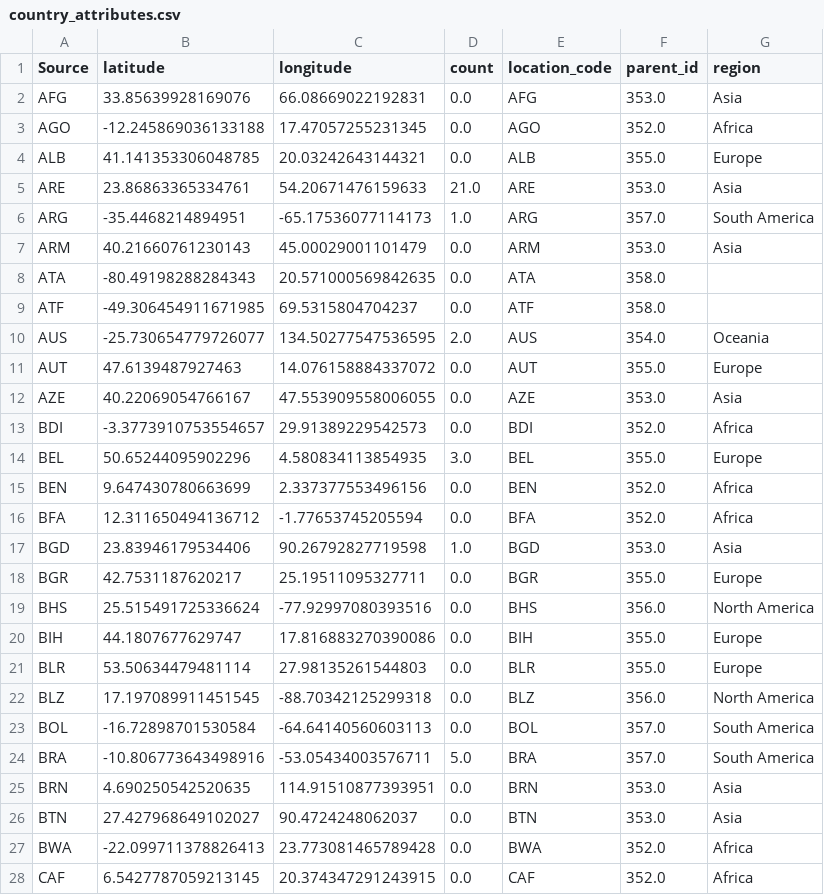
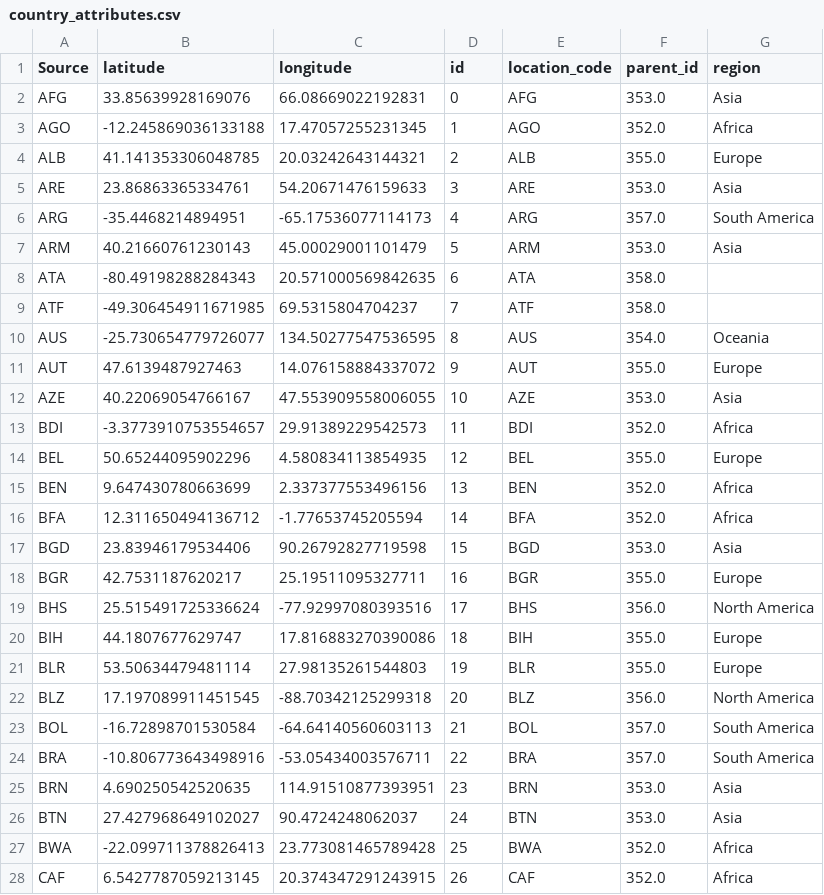
Before and after one commit to soschuetze/Trade-GNN-ChangePoint, a CSV file: csv_files/country_attributes.csv, drawn as a sheet; only a part is shown; the diff covers the shown part only.

```diff
--- a/csv_files/country_attributes.csv
+++ b/csv_files/country_attributes.csv
@@ -1,28 +1,28 @@
-Source,latitude,longitude,count,location_code,parent_id,region
-AFG,33.85639928169076,66.08669022192831,0.0,AFG,353.0,Asia
-AGO,-12.245869036133188,17.47057255231345,0.0,AGO,352.0,Africa
-ALB,41.141353306048785,20.03242643144321,0.0,ALB,355.0,Europe
-ARE,23.86863365334761,54.20671476159633,21.0,ARE,353.0,Asia
-ARG,-35.4468214894951,-65.17536077114173,1.0,ARG,357.0,South America
-ARM,40.21660761230143,45.00029001101479,0.0,ARM,353.0,Asia
-ATA,-80.49198288284343,20.571000569842635,0.0,ATA,358.0,
-ATF,-49.306454911671985,69.5315804704237,0.0,ATF,358.0,
-AUS,-25.730654779726077,134.50277547536595,2.0,AUS,354.0,Oceania
-AUT,47.6139487927463,14.076158884337072,0.0,AUT,355.0,Europe
-AZE,40.22069054766167,47.553909558006055,0.0,AZE,353.0,Asia
-BDI,-3.3773910753554657,29.91389229542573,0.0,BDI,352.0,Africa
-BEL,50.65244095902296,4.580834113854935,3.0,BEL,355.0,Europe
-BEN,9.647430780663699,2.337377553496156,0.0,BEN,352.0,Africa
-BFA,12.311650494136712,-1.77653745205594,0.0,BFA,352.0,Africa
-BGD,23.83946179534406,90.26792827719598,1.0,BGD,353.0,Asia
-BGR,42.7531187620217,25.19511095327711,0.0,BGR,355.0,Europe
-BHS,25.515491725336624,-77.92997080393516,0.0,BHS,356.0,North America
-BIH,44.1807677629747,17.816883270390086,0.0,BIH,355.0,Europe
-BLR,53.50634479481114,27.98135261544803,0.0,BLR,355.0,Europe
-BLZ,17.197089911451545,-88.70342125299318,0.0,BLZ,356.0,North America
-BOL,-16.72898701530584,-64.64140560603113,0.0,BOL,357.0,South America
-BRA,-10.806773643498916,-53.05434003576711,5.0,BRA,357.0,South America
-BRN,4.690250542520635,114.91510877393951,0.0,BRN,353.0,Asia
-BTN,27.427968649102027,90.4724248062037,0.0,BTN,353.0,Asia
-BWA,-22.099711378826413,23.773081465789428,0.0,BWA,352.0,Africa
-CAF,6.5427787059213145,20.374347291243915,0.0,CAF,352.0,Africa
+Source,latitude,longitude,id,location_code,parent_id,region
+AFG,33.85639928169076,66.08669022192831,0,AFG,353.0,Asia
+AGO,-12.245869036133188,17.47057255231345,1,AGO,352.0,Africa
+ALB,41.141353306048785,20.03242643144321,2,ALB,355.0,Europe
+ARE,23.86863365334761,54.20671476159633,3,ARE,353.0,Asia
+ARG,-35.4468214894951,-65.17536077114173,4,ARG,357.0,South America
+ARM,40.21660761230143,45.00029001101479,5,ARM,353.0,Asia
+ATA,-80.49198288284343,20.571000569842635,6,ATA,358.0,
+ATF,-49.306454911671985,69.5315804704237,7,ATF,358.0,
+AUS,-25.730654779726077,134.50277547536595,8,AUS,354.0,Oceania
+AUT,47.6139487927463,14.076158884337072,9,AUT,355.0,Europe
+AZE,40.22069054766167,47.553909558006055,10,AZE,353.0,Asia
+BDI,-3.3773910753554657,29.91389229542573,11,BDI,352.0,Africa
+BEL,50.65244095902296,4.580834113854935,12,BEL,355.0,Europe
+BEN,9.647430780663699,2.337377553496156,13,BEN,352.0,Africa
+BFA,12.311650494136712,-1.77653745205594,14,BFA,352.0,Africa
+BGD,23.83946179534406,90.26792827719598,15,BGD,353.0,Asia
+BGR,42.7531187620217,25.19511095327711,16,BGR,355.0,Europe
+BHS,25.515491725336624,-77.92997080393516,17,BHS,356.0,North America
+BIH,44.1807677629747,17.816883270390086,18,BIH,355.0,Europe
+BLR,53.50634479481114,27.98135261544803,19,BLR,355.0,Europe
+BLZ,17.197089911451545,-88.70342125299318,20,BLZ,356.0,North America
+BOL,-16.72898701530584,-64.64140560603113,21,BOL,357.0,South America
+BRA,-10.806773643498916,-53.05434003576711,22,BRA,357.0,South America
+BRN,4.690250542520635,114.91510877393951,23,BRN,353.0,Asia
+BTN,27.427968649102027,90.4724248062037,24,BTN,353.0,Asia
+BWA,-22.099711378826413,23.773081465789428,25,BWA,352.0,Africa
+CAF,6.5427787059213145,20.374347291243915,26,CAF,352.0,Africa
```
Also changed, not shown: 146 edited cells elsewhere in this file, 9 other files.
